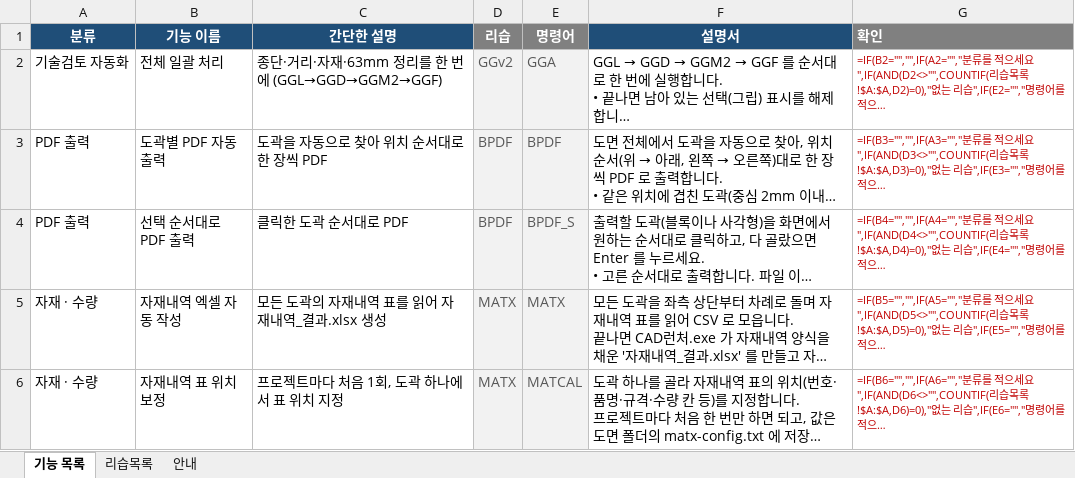
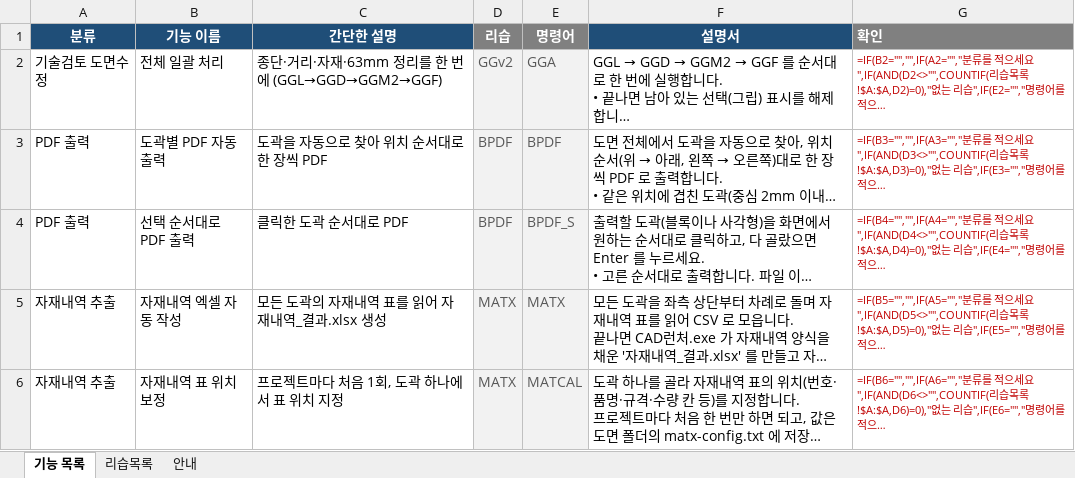
Before and after one commit to hsb6582/cad-launcher, an Excel workbook: dev/catalog.xlsx, sheet 기능 목록, drawn as a sheet; only a part is shown; long unchanged cells end in …; values as stored, in another font and other column widths than the file's, no borders; formulas without a stored value are shown as written; the diff covers the shown part only; the diff names each change by its address in the sheet, - before the commit and + after, or states it on an @@ line.

```diff
--- a/dev/catalog.xlsx (sheet 기능 목록)
+++ b/dev/catalog.xlsx (sheet 기능 목록)
-A2 (분류): 기술검토 자동화
+A2 (분류): 기술검토 도면수정
-A5:A6 (분류): 자재 · 수량
+A5:A6 (분류): 자재내역 추출
```
Also changed, not shown: 4 added rows, 4 removed rows and 4 edited cells elsewhere in this sheet, 26 other files.
